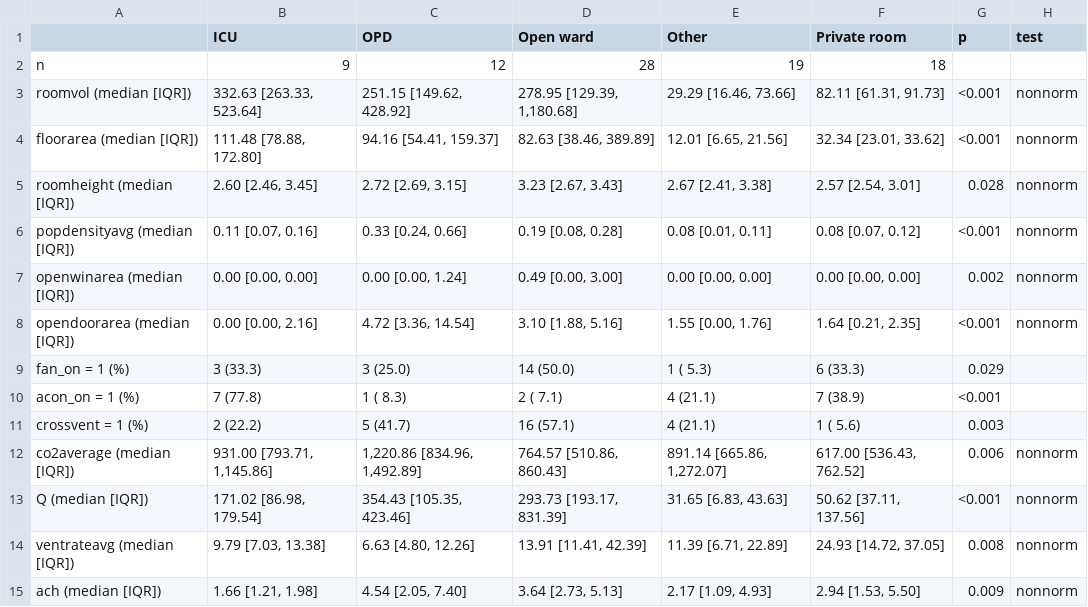
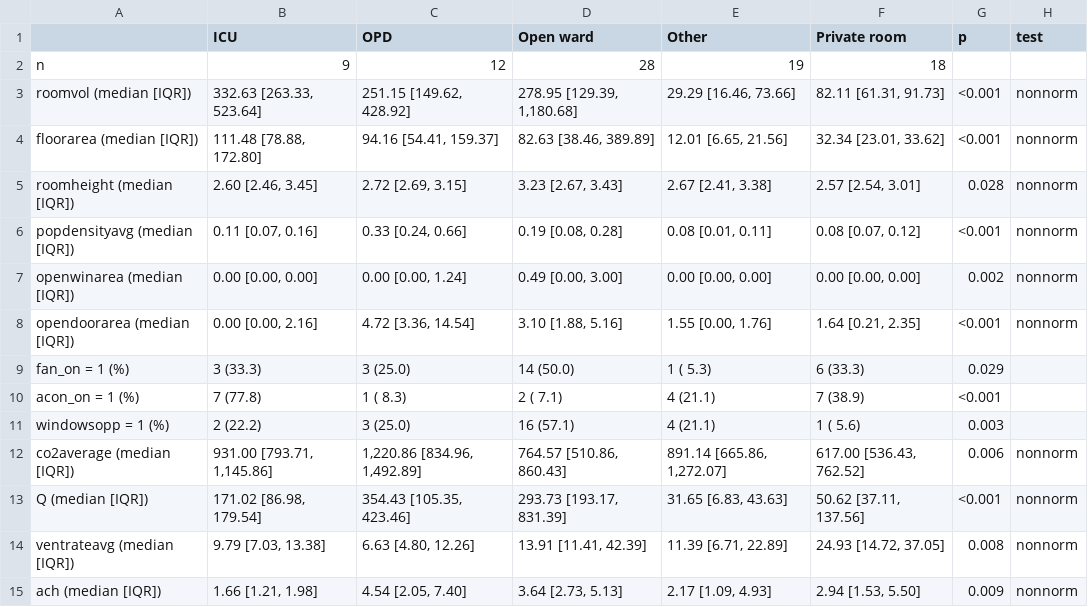
Before and after one commit to chrisleboa/COVID_aerosols, a CSV file: output/tab_1_locationtype.csv, drawn as a sheet.

```diff
--- a/output/tab_1_locationtype.csv
+++ b/output/tab_1_locationtype.csv
@@ -10,3 +10,3 @@
 "acon_on = 1 (%)","     7 (77.8) ","       1 ( 8.3) ","     2 ( 7.1) ","     4 (21.1) ","     7 (38.9) ","<0.001",""
-"crossvent = 1 (%)","     2 (22.2) ","       5 (41.7) ","    16 (57.1) ","     4 (21.1) ","     1 ( 5.6) "," 0.003",""
+"windowsopp = 1 (%)","     2 (22.2) ","       3 (25.0) ","    16 (57.1) ","     4 (21.1) ","     1 ( 5.6) "," 0.003",""
 "co2average (median [IQR])","931.00 [793.71, 1,145.86]","1,220.86 [834.96, 1,492.89]","764.57 [510.86, 860.43]","891.14 [665.86, 1,272.07]","617.00 [536.43, 762.52]"," 0.006","nonnorm"
```
Also changed, not shown: output/tab_1_covidspace.csv, output/tab_1_overall.csv, 12 other files.
